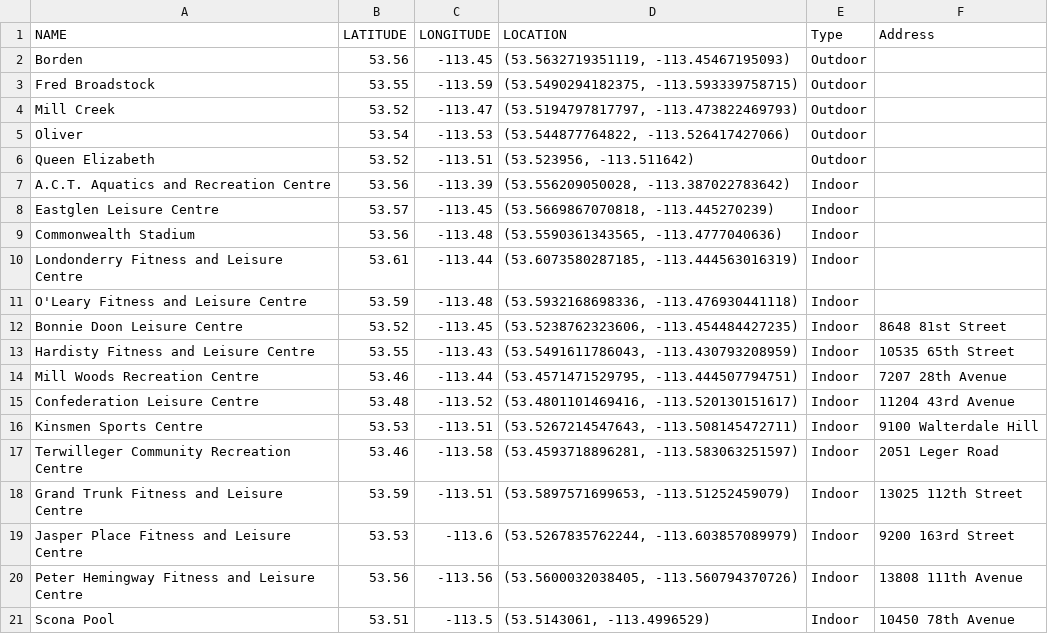
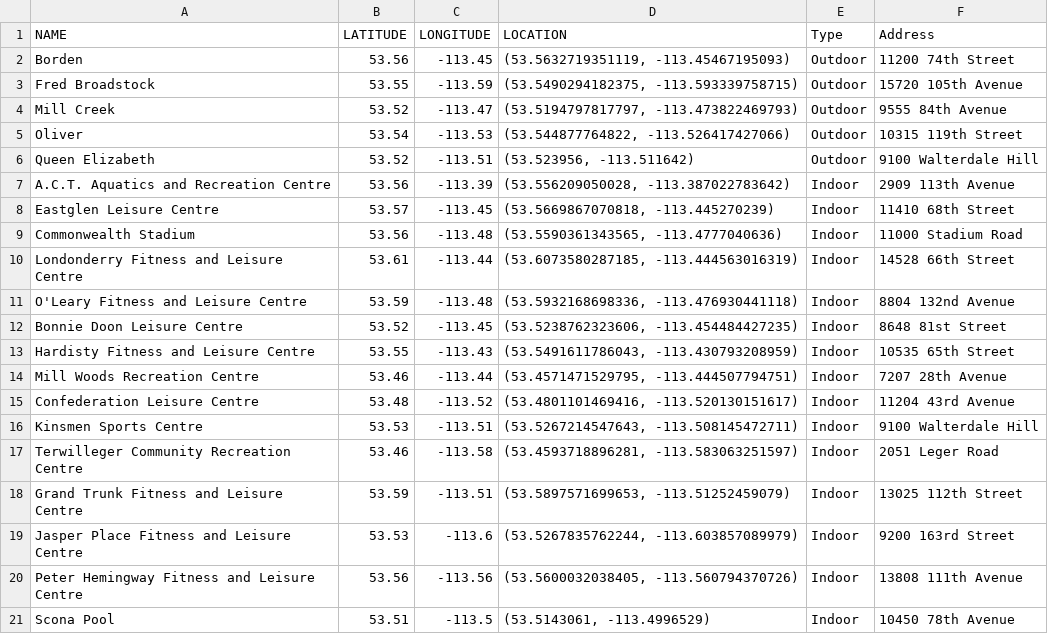
Before and after one commit to joelburford/SwimEdmonton, a CSV file: data/pool_data.csv, drawn as a sheet.

```diff
--- a/data/pool_data.csv
+++ b/data/pool_data.csv
@@ -1,12 +1,12 @@
 "NAME","LATITUDE","LONGITUDE","LOCATION","Type","Address"
-"Borden",53.56,-113.45,"(53.5632719351119, -113.45467195093)","Outdoor",
-"Fred Broadstock",53.55,-113.59,"(53.5490294182375, -113.593339758715)","Outdoor",
-"Mill Creek",53.52,-113.47,"(53.5194797817797, -113.473822469793)","Outdoor",
-"Oliver",53.54,-113.53,"(53.544877764822, -113.526417427066)","Outdoor",
-"Queen Elizabeth",53.52,-113.51,"(53.523956, -113.511642)","Outdoor",
-"A.C.T. Aquatics and Recreation Centre",53.56,-113.39,"(53.556209050028, -113.387022783642)","Indoor",
-"Eastglen Leisure Centre",53.57,-113.45,"(53.5669867070818, -113.445270239)","Indoor",
-"Commonwealth Stadium",53.56,-113.48,"(53.5590361343565, -113.4777040636)","Indoor",
-"Londonderry Fitness and Leisure Centre",53.61,-113.44,"(53.6073580287185, -113.444563016319)","Indoor",
-"O'Leary Fitness and Leisure Centre",53.59,-113.48,"(53.5932168698336, -113.476930441118)","Indoor",
+"Borden",53.56,-113.45,"(53.5632719351119, -113.45467195093)","Outdoor","11200 74th Street"
+"Fred Broadstock",53.55,-113.59,"(53.5490294182375, -113.593339758715)","Outdoor","15720 105th Avenue"
+"Mill Creek",53.52,-113.47,"(53.5194797817797, -113.473822469793)","Outdoor","9555 84th Avenue"
+"Oliver",53.54,-113.53,"(53.544877764822, -113.526417427066)","Outdoor","10315 119th Street"
+"Queen Elizabeth",53.52,-113.51,"(53.523956, -113.511642)","Outdoor","9100 Walterdale Hill"
+"A.C.T. Aquatics and Recreation Centre",53.56,-113.39,"(53.556209050028, -113.387022783642)","Indoor","2909 113th Avenue"
+"Eastglen Leisure Centre",53.57,-113.45,"(53.5669867070818, -113.445270239)","Indoor","11410 68th Street"
+"Commonwealth Stadium",53.56,-113.48,"(53.5590361343565, -113.4777040636)","Indoor","11000 Stadium Road"
+"Londonderry Fitness and Leisure Centre",53.61,-113.44,"(53.6073580287185, -113.444563016319)","Indoor","14528 66th Street"
+"O'Leary Fitness and Leisure Centre",53.59,-113.48,"(53.5932168698336, -113.476930441118)","Indoor","8804 132nd Avenue"
 "Bonnie Doon Leisure Centre",53.52,-113.45,"(53.5238762323606, -113.454484427235)","Indoor","8648 81st Street"
```
Also changed, not shown: 5 other files.
